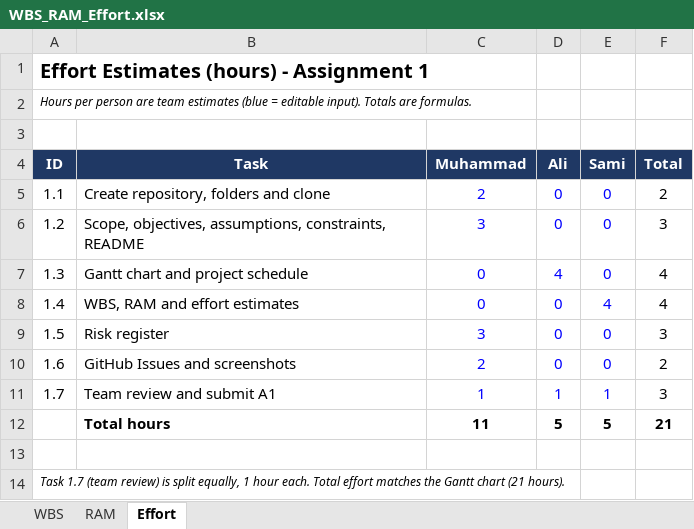
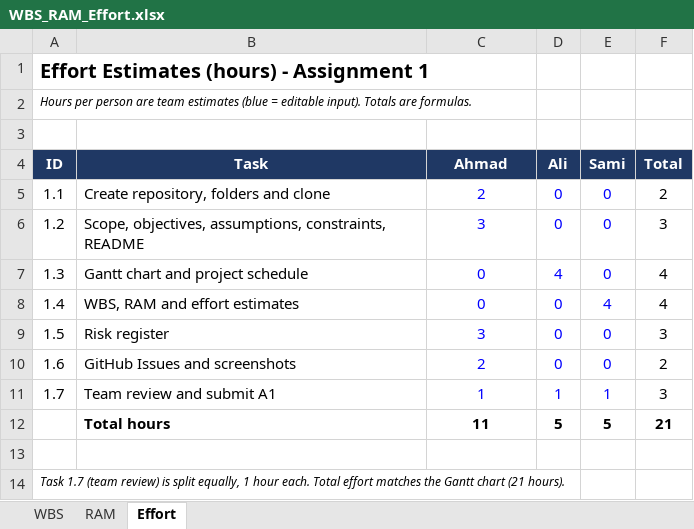
Before and after one commit to Ahmad-1245/university-library-management-system, an Excel workbook: reports/WBS_RAM_Effort.xlsx, sheet Effort, drawn as a sheet; values as stored, in another font and other column widths than the file's, no borders; the diff names each change by its address in the sheet, - before the commit and + after, or states it on an @@ line.

```diff
--- a/reports/WBS_RAM_Effort.xlsx (sheet Effort)
+++ b/reports/WBS_RAM_Effort.xlsx (sheet Effort)
-C4: Muhammad
+C4: Ahmad
```
Also changed, not shown: sheet WBS, sheet RAM, reports/Gantt_Chart.xlsx, reports/Risk_Register.xlsx, 3 other files.
